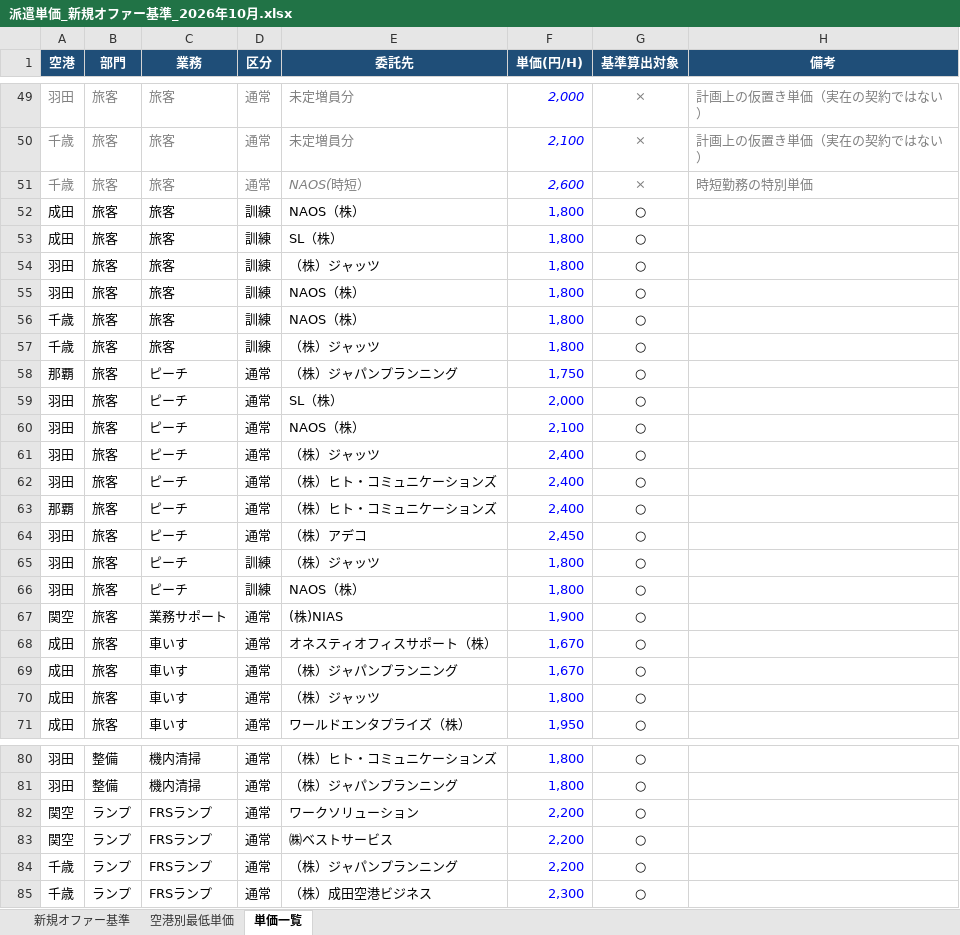
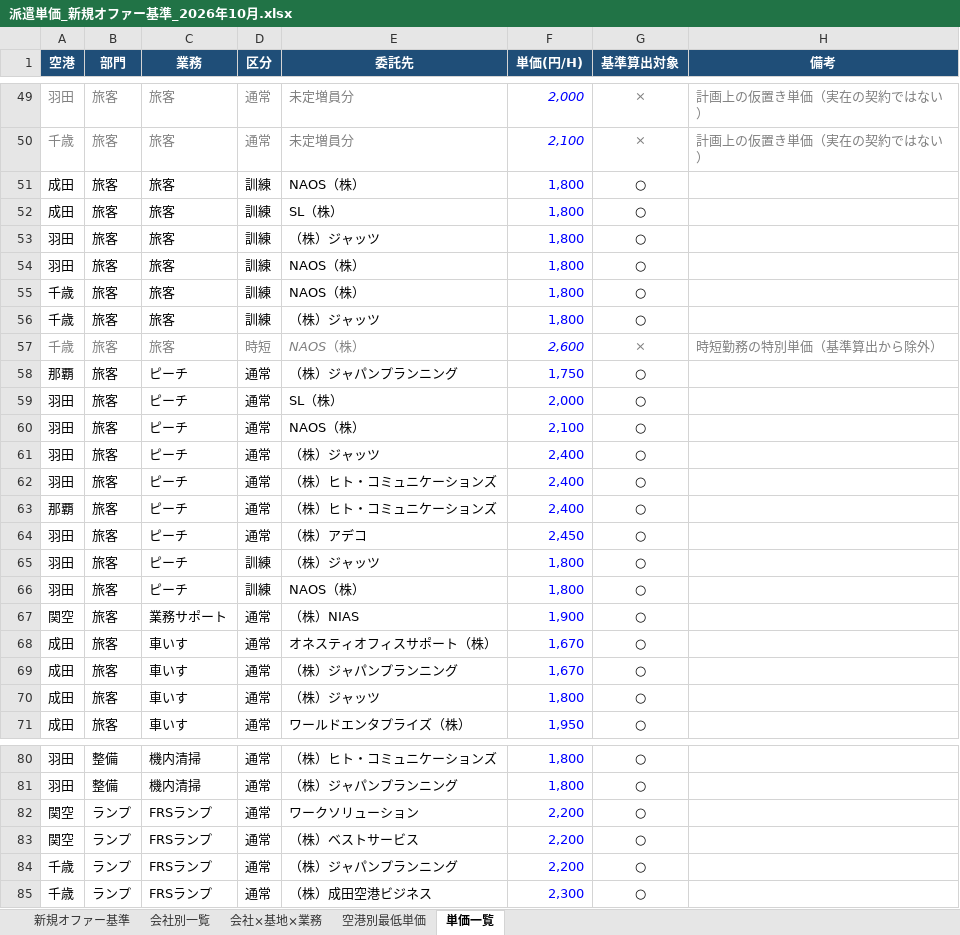
Before and after one commit to asamitango0929-arch/test, an Excel workbook: 派遣単価_新規オファー基準_2026年10月.xlsx, sheet 単価一覧, drawn as a sheet; only a part is shown, gaps mark what is left out; values as stored, in another font and other column widths than the file's, no borders; removed rows and columns are numbered as before the commit, all else as after; the diff names each change by its address in the sheet, - before the commit and + after, or states it on an @@ line.

```diff
--- a/派遣単価_新規オファー基準_2026年10月.xlsx (sheet 単価一覧)
+++ b/派遣単価_新規オファー基準_2026年10月.xlsx (sheet 単価一覧)
+sheet tab: 会社別一覧
+sheet tab: 会社×基地×業務
-row 51: 千歳 | 旅客 | 旅客 | 通常 | NAOS(時短） | 2,600 | × | 時短勤務の特別単価
+row 57: 千歳 | 旅客 | 旅客 | 時短 | NAOS（株） | 2,600 | × | 時短勤務の特別単価（基準算出から除外）
-E67 (委託先): (株)NIAS
+E67 (委託先): （株）NIAS
-E83 (委託先): ㈱ベストサービス
+E83 (委託先): （株）ベストサービス
```
Also changed, not shown: sheet 新規オファー基準.
